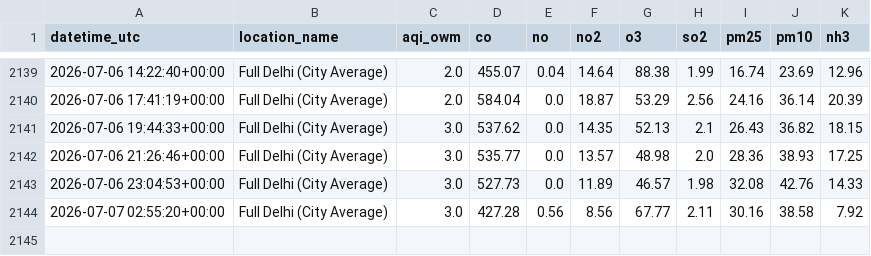
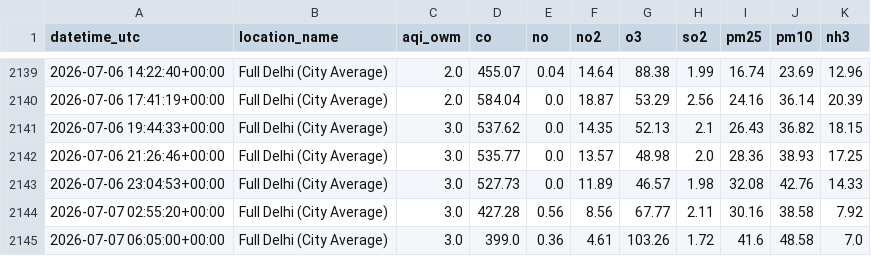
Before and after one commit to harshsharma5468/Delhi_AQI_prediction, a CSV file: aqi_data.csv, drawn as a sheet; only a part is shown, gaps mark what is left out.

```diff
--- a/aqi_data.csv
+++ b/aqi_data.csv
@@ -2144 +2144,2 @@ datetime_utc,location_name,aqi_owm,co,no,no2,o3,so2,pm25,pm10,nh3
 2026-07-07 02:55:20+00:00,Full Delhi (City Average),3.0,427.28,0.56,8.56,67.77,2.11,30.16,38.58,7.92
+2026-07-07 06:05:00+00:00,Full Delhi (City Average),3.0,399.0,0.36,4.61,103.26,1.72,41.6,48.58,7.0
```
